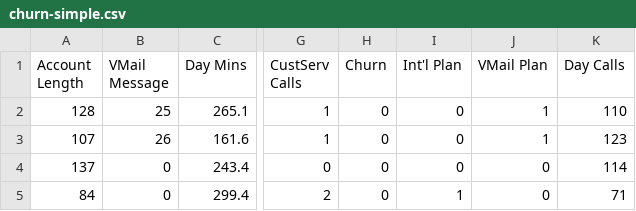
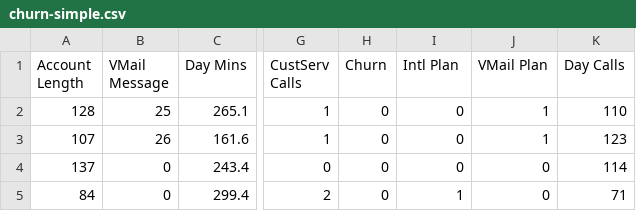
Before and after one commit to pablomdata/np-dl-telco, a CSV file: data/churn-simple.csv, drawn as a sheet; only a part is shown, gaps mark what is left out; the diff names each change by its address in the sheet, - before the commit and + after, or states it on an @@ line.

Commit message:
csv file

```diff
--- a/data/churn-simple.csv
+++ b/data/churn-simple.csv
-I1: Int'l Plan
+I1: Intl Plan
```
